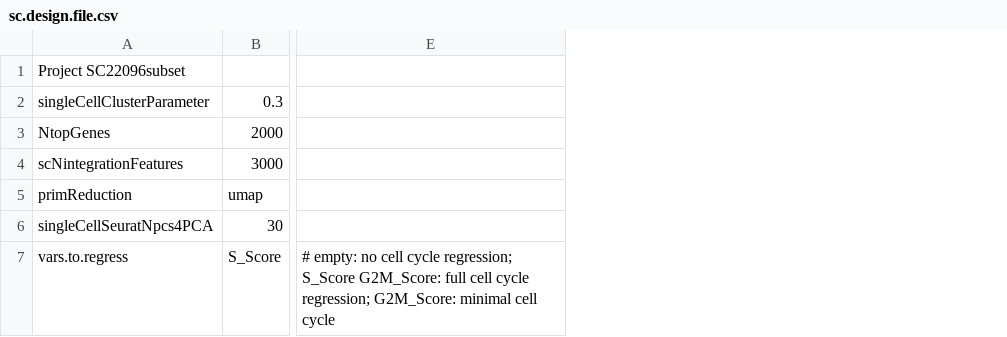
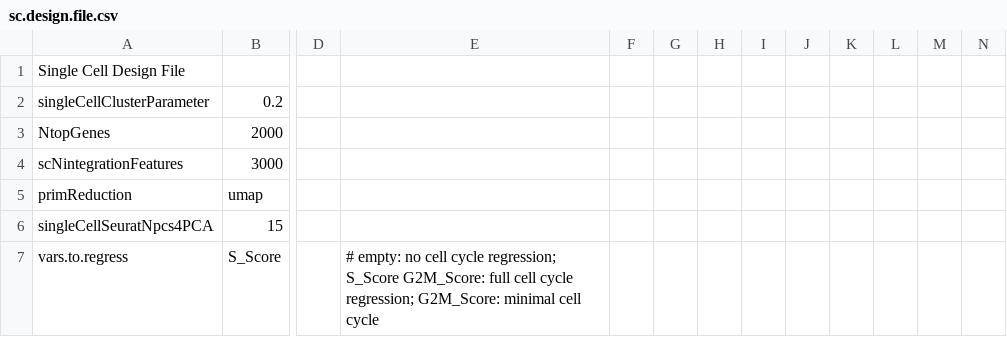
Before and after one commit to decusInLabore/scRNAseq, a CSV file: design/sc.design.file.csv, drawn as a sheet; only a part is shown, gaps mark what is left out; removed rows and columns are numbered as before the commit, all else as after; the diff covers the shown part only; the diff names each change by its address in the sheet, - before the commit and + after, or states it on an @@ line.

```diff
--- a/design/sc.design.file.csv
+++ b/design/sc.design.file.csv
+column D, empty
+column E, row 7: # empty: no cell cycle regression; S_Score G2M_Score: full cell cycle regression; G2M_Score: minimal cell cycle
+column F, empty
+column G, empty
+column H, empty
+column I, empty
+column J, empty
+column K, empty
+column L, empty
+column M, empty
+column N, empty
-column E, row 7: # empty: no cell cycle regression; S_Score G2M_Score: full cell cycle regression; G2M_Score: minimal cell cycle
-A1: Project SC22096subset
+A1: Single Cell Design File
-B2: 0.3
+B2: 0.2
-B6: 30
+B6: 15
```
Also changed, not shown: 7 added rows and 26 edited cells elsewhere in this file, 4 other files.
